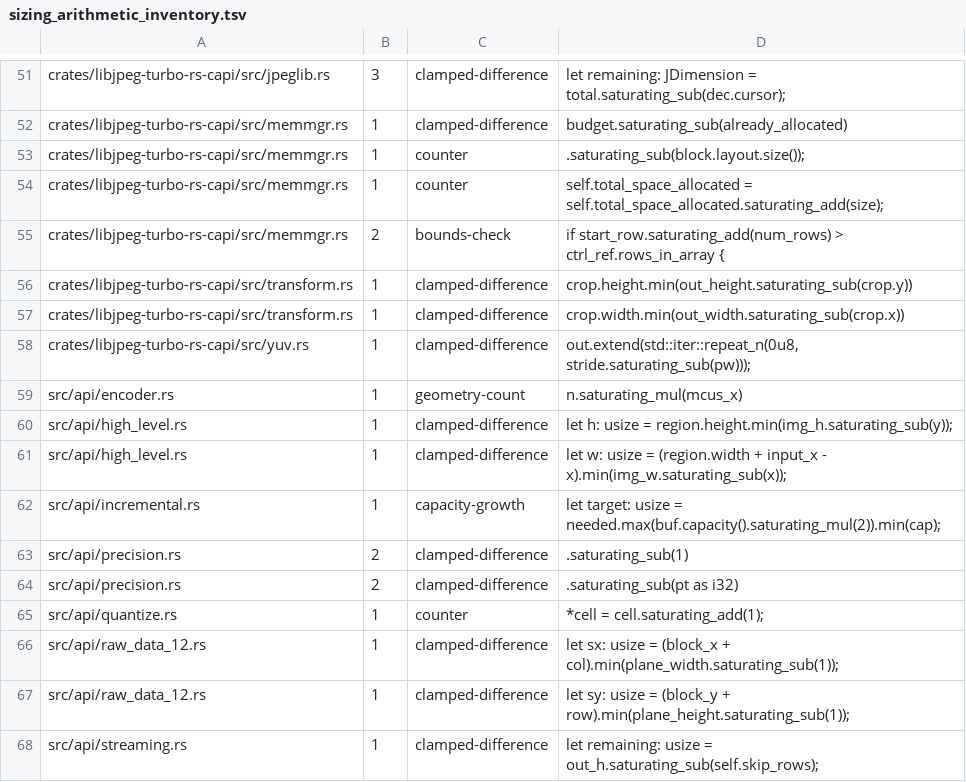
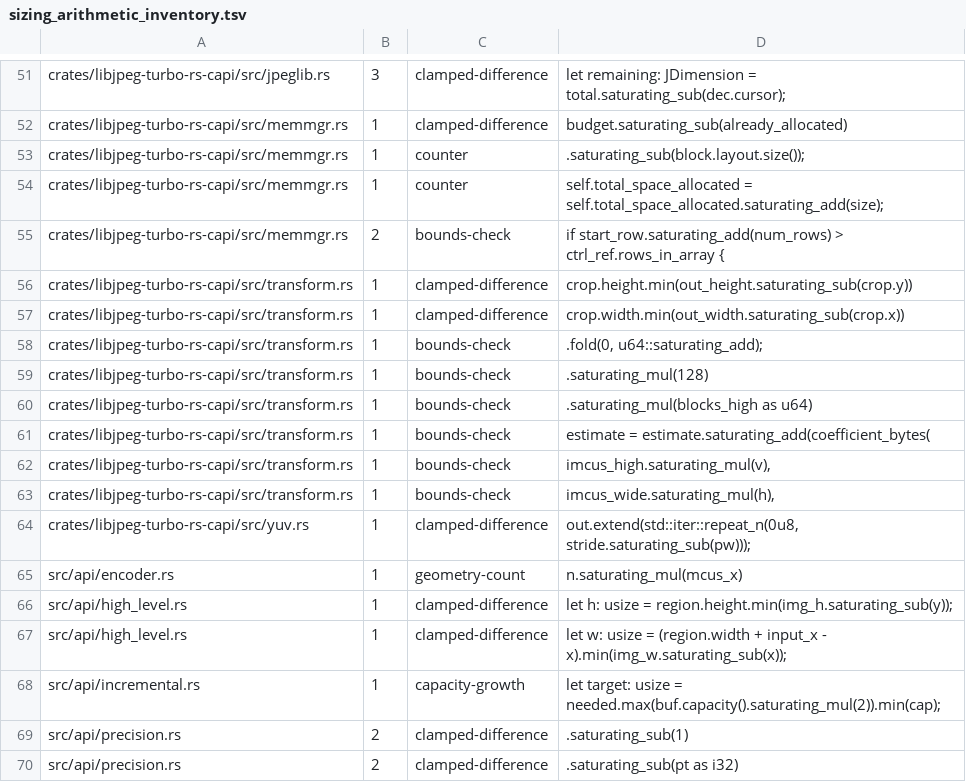
Before and after one commit to developer0hye/libjpeg-turbo-rs, a TSV file: docs/sizing_arithmetic_inventory.tsv, drawn as a sheet; only a part is shown, gaps mark what is left out; the shorter side is filled out with more unchanged rows; the diff names each change by its address in the sheet, - before the commit and + after, or states it on an @@ line.

```diff
--- a/docs/sizing_arithmetic_inventory.tsv
+++ b/docs/sizing_arithmetic_inventory.tsv
+row 58: crates/libjpeg-turbo-rs-capi/src/transform.rs | 1 | bounds-check | .fold(0, u64::saturating_add);
+row 59: crates/libjpeg-turbo-rs-capi/src/transform.rs | 1 | bounds-check | .saturating_mul(128)
+row 60: crates/libjpeg-turbo-rs-capi/src/transform.rs | 1 | bounds-check | .saturating_mul(blocks_high as u64)
+row 61: crates/libjpeg-turbo-rs-capi/src/transform.rs | 1 | bounds-check | estimate = estimate.saturating_add(coefficient_bytes(
+row 62: crates/libjpeg-turbo-rs-capi/src/transform.rs | 1 | bounds-check | imcus_high.saturating_mul(v),
+row 63: crates/libjpeg-turbo-rs-capi/src/transform.rs | 1 | bounds-check | imcus_wide.saturating_mul(h),
```
Also changed, not shown: 15 other files.
